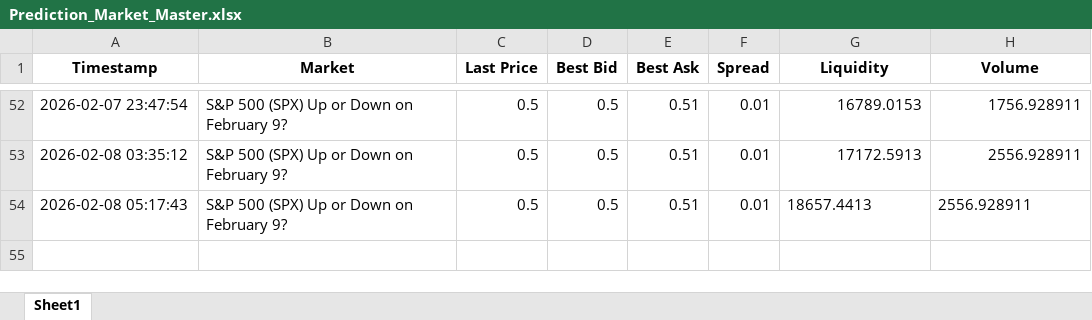
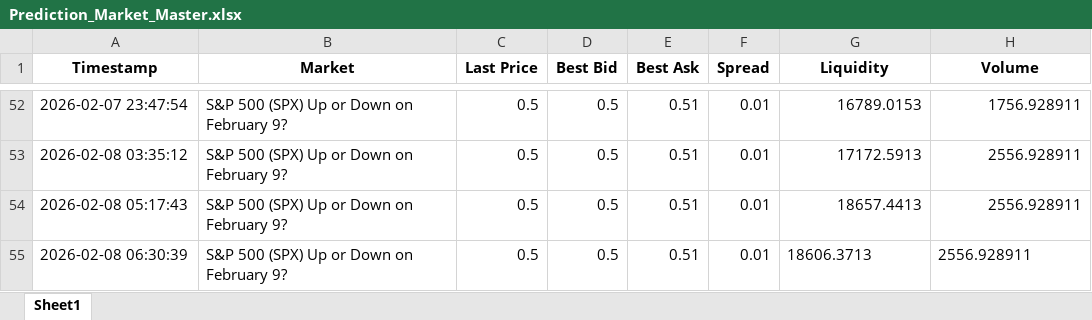
Before and after one commit to connorbuttonweb/connorbutton, an Excel workbook: assets/PredictionMarkets/Prediction_Market_Master.xlsx, sheet Sheet1, drawn as a sheet; only a part is shown, gaps mark what is left out; values as stored, in another font and other column widths than the file's, no borders; the diff names each change by its address in the sheet, - before the commit and + after, or states it on an @@ line.

```diff
--- a/assets/PredictionMarkets/Prediction_Market_Master.xlsx (sheet Sheet1)
+++ b/assets/PredictionMarkets/Prediction_Market_Master.xlsx (sheet Sheet1)
-G54:H54 alignment: left
+G54:H54 alignment: right
+row 55: 2026-02-08 06:30:39 | S&P 500 (SPX) Up or Down on February 9? | 0.5 | 0.5 | 0.51 | 0.01 | 18606.3713 | 2556.928911
```
